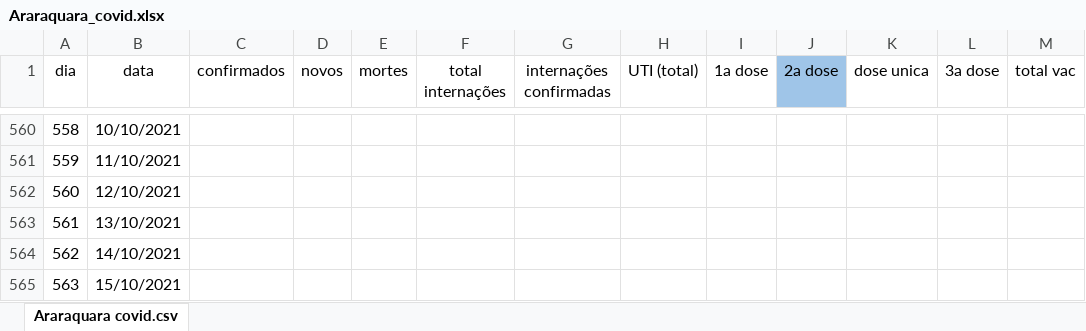
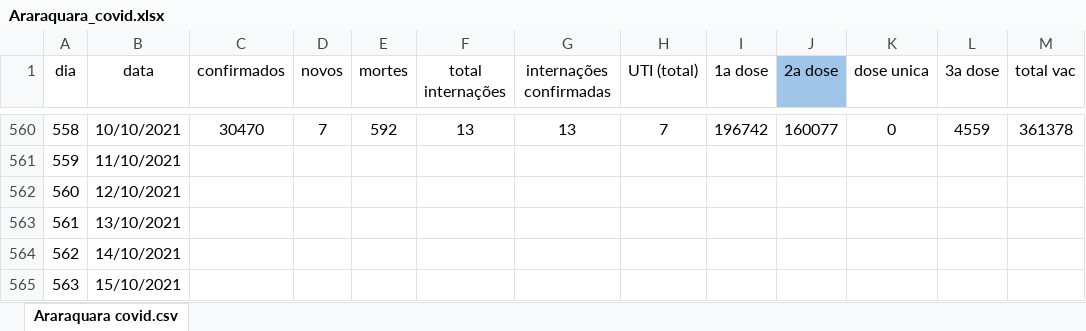
Before and after one commit to DanielHammer195860/Report-Covid-Araraquara, an Excel workbook: Araraquara_covid.xlsx, sheet Araraquara covid.csv, drawn as a sheet; only a part is shown, gaps mark what is left out; values as stored, in another font and other column widths than the file's, no borders; charts and pictures and conditional formats not drawn; the diff covers the shown part only; the diff names each change by its address in the sheet, - before the commit and + after, or states it on an @@ line.

```diff
--- a/Araraquara_covid.xlsx (sheet Araraquara covid.csv)
+++ b/Araraquara_covid.xlsx (sheet Araraquara covid.csv)
-C560 (confirmados): (empty)
+C560 (confirmados): 30470
-D560 (novos): (empty)
+D560 (novos): 7
-E560 (mortes): (empty)
+E560 (mortes): 592
-F560 (total internações): (empty)
+F560 (total internações): 13
-G560 (internações confirmadas): (empty)
+G560 (internações confirmadas): 13
-H560 (UTI (total)): (empty)
+H560 (UTI (total)): 7
-I560 (1a dose): (empty)
+I560 (1a dose): 196742
-J560 (2a dose): (empty)
+J560 (2a dose): 160077
-K560 (dose unica): (empty)
+K560 (dose unica): 0
-L560 (3a dose): (empty)
+L560 (3a dose): 4559
-M560 (total vac): (empty)
+M560 (total vac): 361378
```
Also changed, not shown: 77 edited cells elsewhere in this sheet.
